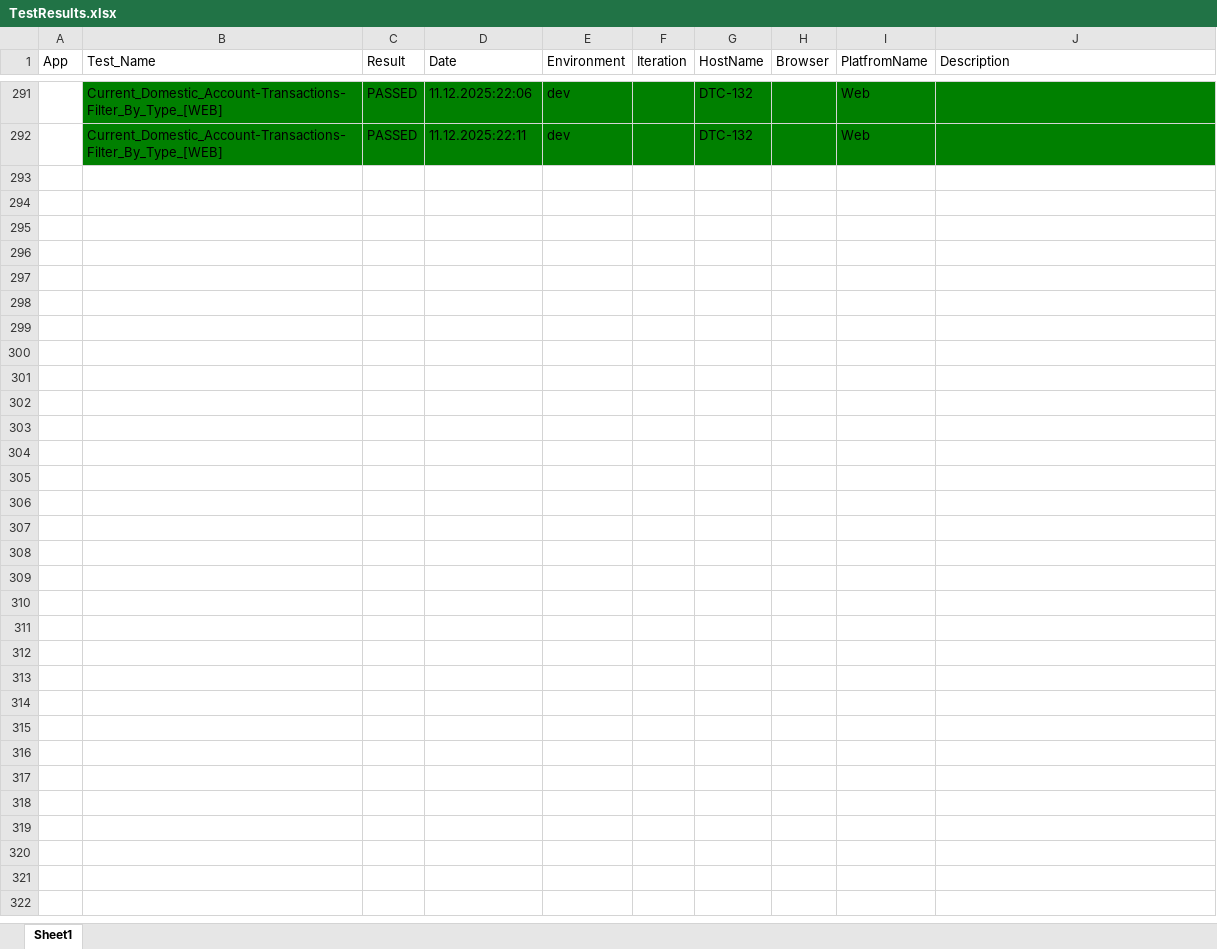
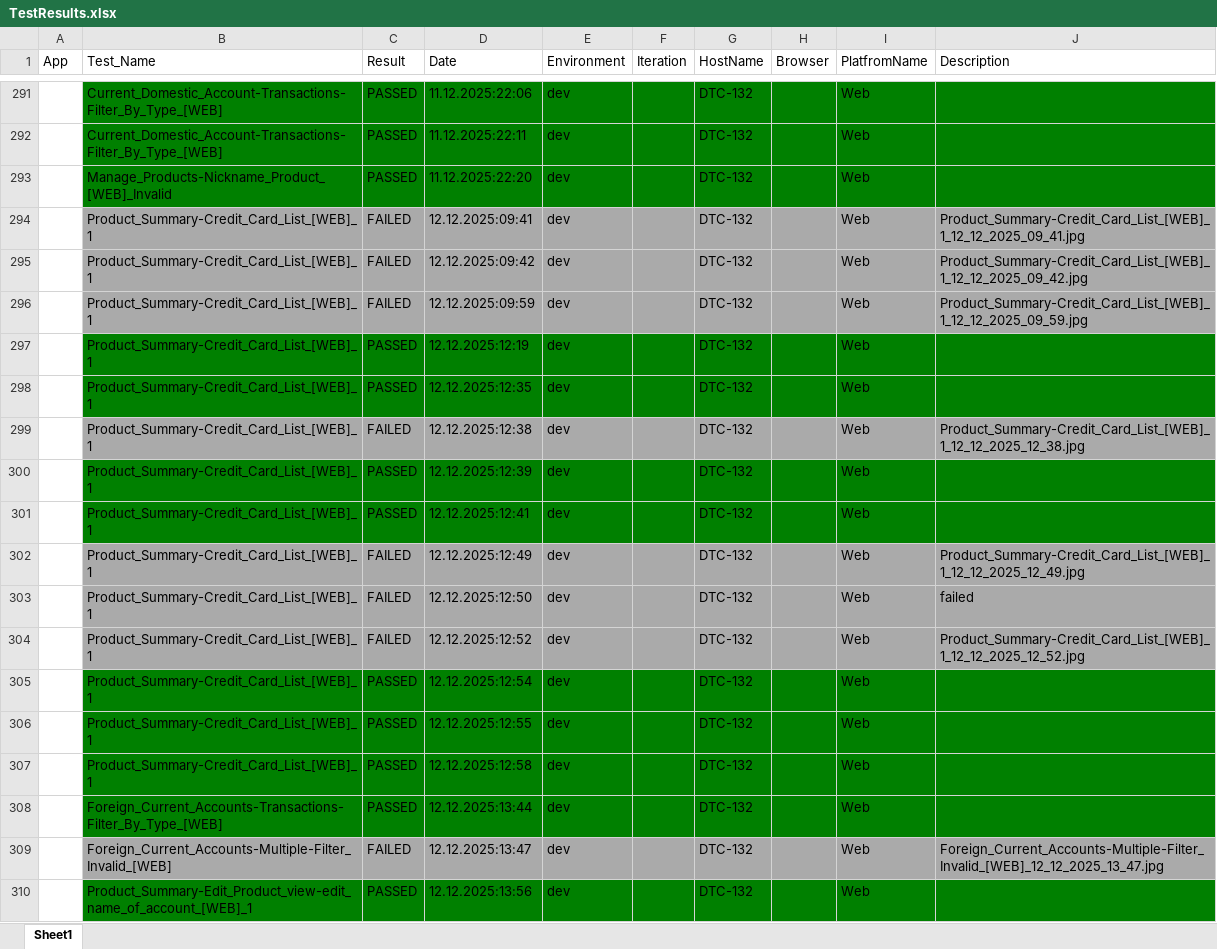
Before and after one commit to AleksandarIlic2/nlb, an Excel workbook: results/TestResults.xlsx, sheet Sheet1, drawn as a sheet; only a part is shown, gaps mark what is left out; values as stored, in another font and other column widths than the file's, no borders; the diff names each change by its address in the sheet, - before the commit and + after, or states it on an @@ line.

```diff
--- a/results/TestResults.xlsx (sheet Sheet1)
+++ b/results/TestResults.xlsx (sheet Sheet1)
+row 293:  | Manage_Products-Nickname_Product_[WEB]_Invalid | PASSED | 11.12.2025:22:20 | dev |  | DTC-132 |  | Web
+row 294:  | Product_Summary-Credit_Card_List_[WEB]_1 | FAILED | 12.12.2025:09:41 | dev |  | DTC-132 |  | Web | Product_Summary-Credit_Card_List_[WEB]_1_12_12_2025_09_41.jpg
+row 295:  | Product_Summary-Credit_Card_List_[WEB]_1 | FAILED | 12.12.2025:09:42 | dev |  | DTC-132 |  | Web | Product_Summary-Credit_Card_List_[WEB]_1_12_12_2025_09_42.jpg
+row 296:  | Product_Summary-Credit_Card_List_[WEB]_1 | FAILED | 12.12.2025:09:59 | dev |  | DTC-132 |  | Web | Product_Summary-Credit_Card_List_[WEB]_1_12_12_2025_09_59.jpg
+row 297:  | Product_Summary-Credit_Card_List_[WEB]_1 | PASSED | 12.12.2025:12:19 | dev |  | DTC-132 |  | Web
+row 298:  | Product_Summary-Credit_Card_List_[WEB]_1 | PASSED | 12.12.2025:12:35 | dev |  | DTC-132 |  | Web
+row 299:  | Product_Summary-Credit_Card_List_[WEB]_1 | FAILED | 12.12.2025:12:38 | dev |  | DTC-132 |  | Web | Product_Summary-Credit_Card_List_[WEB]_1_12_12_2025_12_38.jpg
+row 300:  | Product_Summary-Credit_Card_List_[WEB]_1 | PASSED | 12.12.2025:12:39 | dev |  | DTC-132 |  | Web
+row 301:  | Product_Summary-Credit_Card_List_[WEB]_1 | PASSED | 12.12.2025:12:41 | dev |  | DTC-132 |  | Web
+row 302:  | Product_Summary-Credit_Card_List_[WEB]_1 | FAILED | 12.12.2025:12:49 | dev |  | DTC-132 |  | Web | Product_Summary-Credit_Card_List_[WEB]_1_12_12_2025_12_49.jpg
+row 303:  | Product_Summary-Credit_Card_List_[WEB]_1 | FAILED | 12.12.2025:12:50 | dev |  | DTC-132 |  | Web | failed
+row 304:  | Product_Summary-Credit_Card_List_[WEB]_1 | FAILED | 12.12.2025:12:52 | dev |  | DTC-132 |  | Web | Product_Summary-Credit_Card_List_[WEB]_1_12_12_2025_12_52.jpg
+row 305:  | Product_Summary-Credit_Card_List_[WEB]_1 | PASSED | 12.12.2025:12:54 | dev |  | DTC-132 |  | Web
+row 306:  | Product_Summary-Credit_Card_List_[WEB]_1 | PASSED | 12.12.2025:12:55 | dev |  | DTC-132 |  | Web
+row 307:  | Product_Summary-Credit_Card_List_[WEB]_1 | PASSED | 12.12.2025:12:58 | dev |  | DTC-132 |  | Web
+row 308:  | Foreign_Current_Accounts-Transactions-Filter_By_Type_[WEB] | PASSED | 12.12.2025:13:44 | dev |  | DTC-132 |  | Web
+row 309:  | Foreign_Current_Accounts-Multiple-Filter_Invalid_[WEB] | FAILED | 12.12.2025:13:47 | dev |  | DTC-132 |  | Web | Foreign_Current_Accounts-Multiple-Filter_Invalid_[WEB]_12_12_2025_13_47.jpg
+row 310:  | Product_Summary-Edit_Product_view-edit_name_of_account_[WEB]_1 | PASSED | 12.12.2025:13:56 | dev |  | DTC-132 |  | Web
```
Also changed, not shown: 5 other files.
